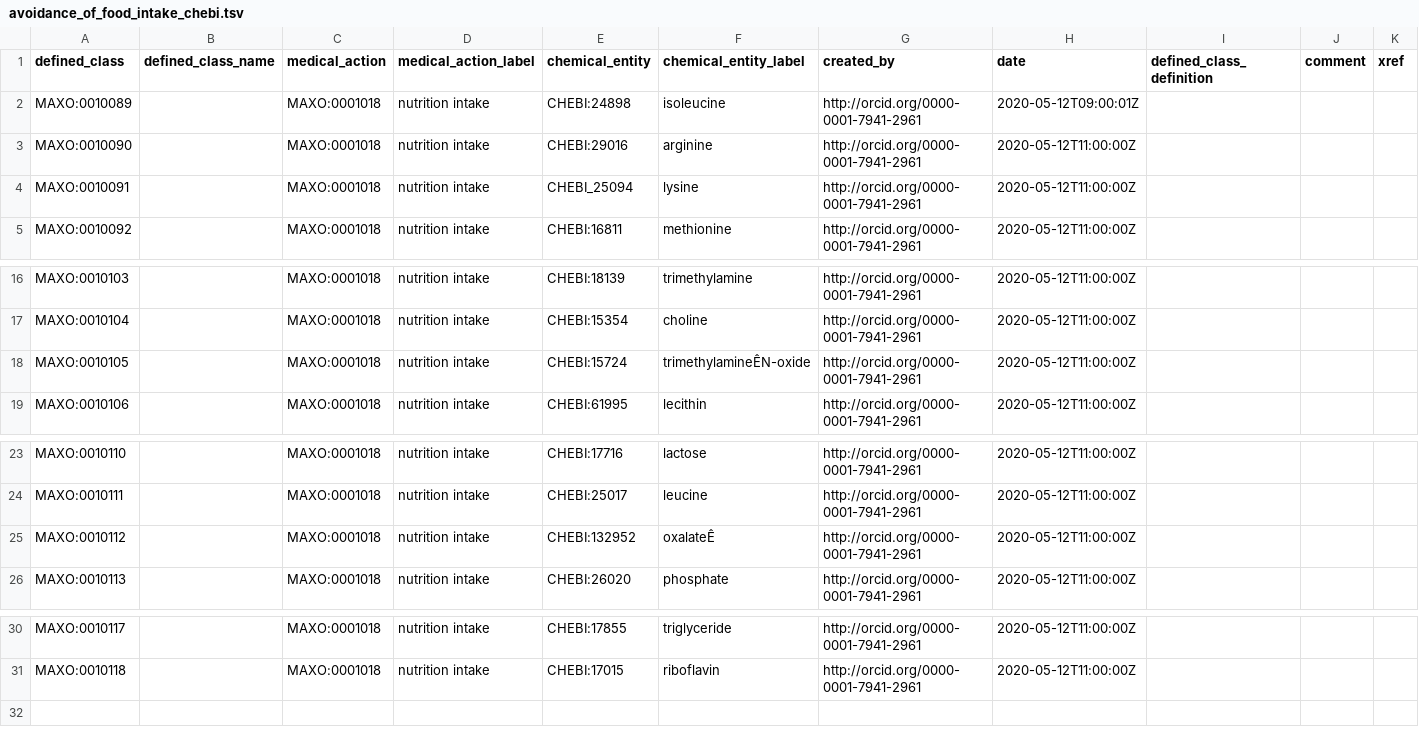
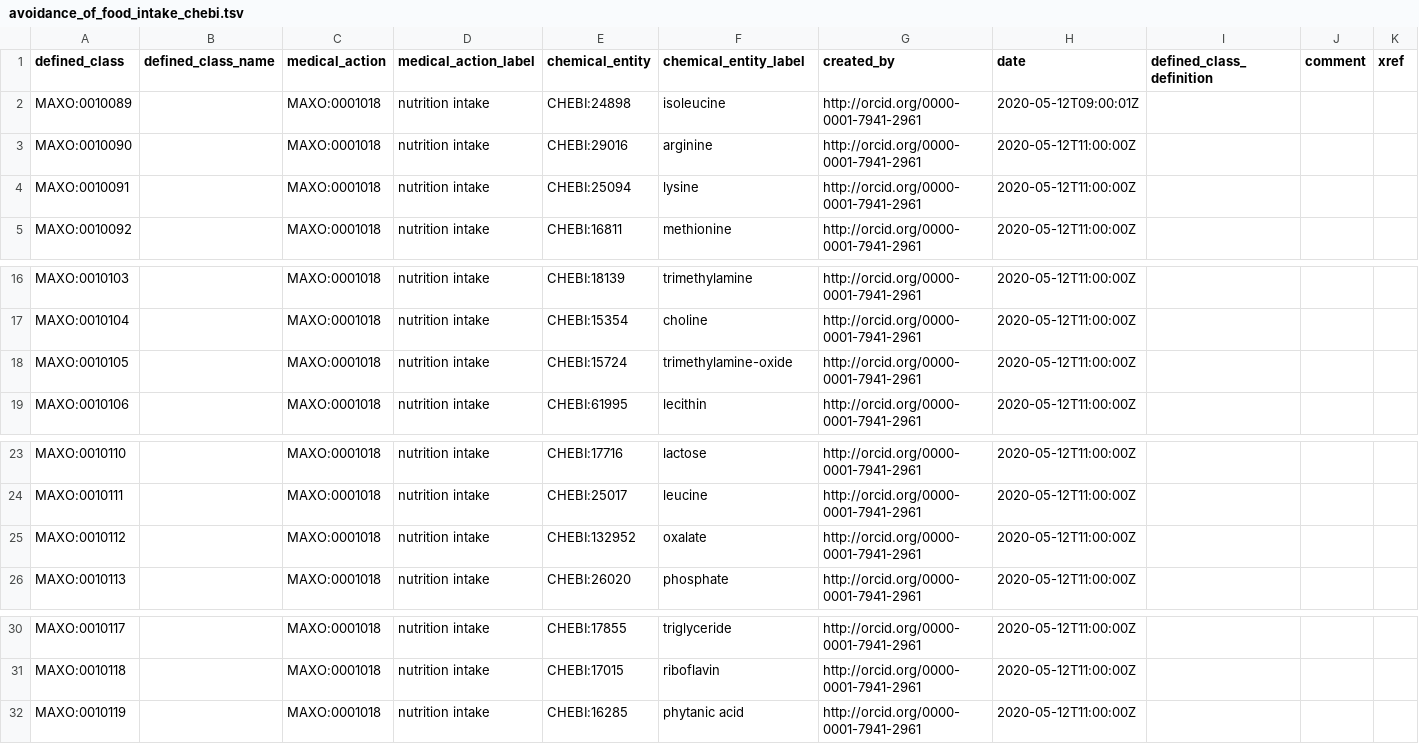
Before and after one commit to monarch-initiative/MAxO, a TSV file: src/patterns/data/manual/avoidance_of_food_intake_chebi.tsv, drawn as a sheet; only a part is shown, gaps mark what is left out; rows hold the shown columns only; the diff names each change by its address in the sheet, - before the commit and + after, or states it on an @@ line.

Commit message:
saving release to date.

```diff
--- a/src/patterns/data/manual/avoidance_of_food_intake_chebi.tsv
+++ b/src/patterns/data/manual/avoidance_of_food_intake_chebi.tsv
-E4 (chemical_entity): CHEBI_25094
+E4 (chemical_entity): CHEBI:25094
-F18 (chemical_entity_label): trimethylamineÊN-oxide
+F18 (chemical_entity_label): trimethylamine-oxide
-F25 (chemical_entity_label): oxalateÊ
+F25 (chemical_entity_label): oxalate
+row 32: MAXO:0010119 |  | MAXO:0001018 | nutrition intake | CHEBI:16285 | phytanic acid | http://orcid.org/0000-0001-7941-2961 | 2020-05-12T11:00:00Z
```
Also changed, not shown: src/patterns/data/manual/avoidance_of_food_intake_foodon.tsv, src/patterns/data/manual/radiograph_by_location.tsv, 21 other files.
